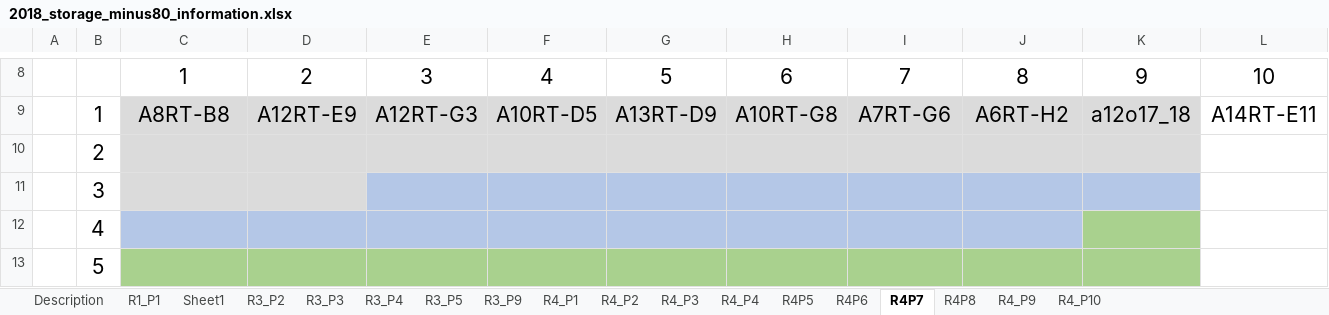
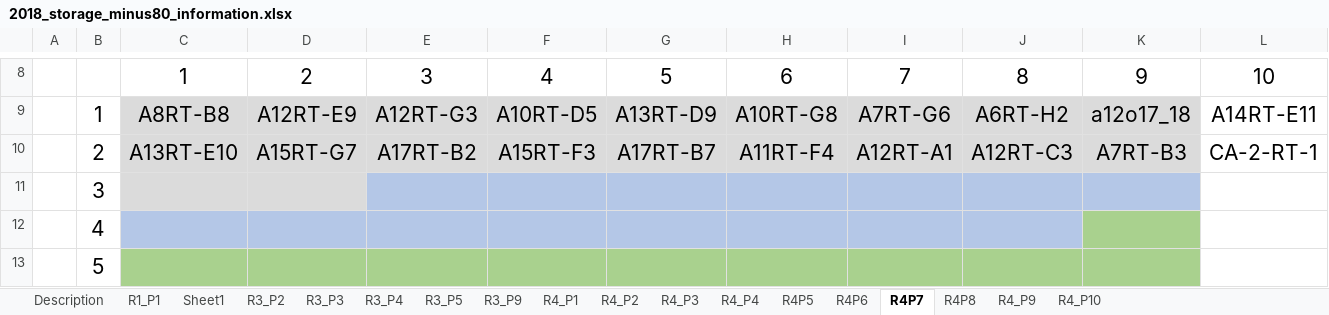
Before and after one commit to adnguyen/Circadian_rhythm_runs_seasonal_timing, an Excel workbook: Data/Storage/2018_storage_minus80_information.xlsx, sheet R4P7, drawn as a sheet; only a part is shown, gaps mark what is left out; values as stored, in another font and other column widths than the file's, no borders; removed rows and columns are numbered as before the commit, all else as after; the diff names each change by its address in the sheet, - before the commit and + after, or states it on an @@ line.

```diff
--- a/Data/Storage/2018_storage_minus80_information.xlsx (sheet R4P7)
+++ b/Data/Storage/2018_storage_minus80_information.xlsx (sheet R4P7)
-row 10:  | 2
+row 10:  | 2 | A13RT-E10 | A15RT-G7 | A17RT-B2 | A15RT-F3 | A17RT-B7 | A11RT-F4 | A12RT-A1 | A12RT-C3 | A7RT-B3 | CA-2-RT-1
```
Also changed, not shown: Data/2018-08-14_master_datac_2018_collection_year.xlsx, 1 other file.
